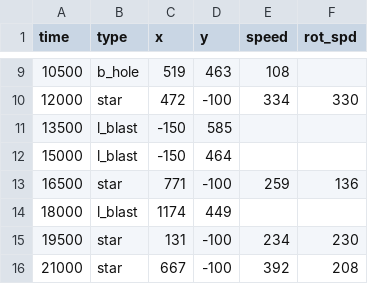
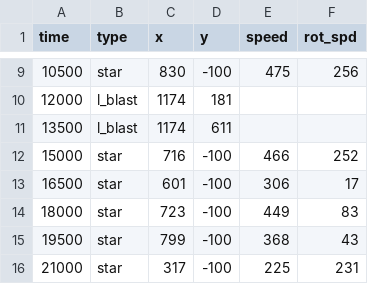
Before and after one commit to Maxim2k7/PyGame-Project, a CSV file: data/lvl_04.csv, drawn as a sheet; only a part is shown, gaps mark what is left out; the diff covers the shown part only.

```diff
--- a/data/lvl_04.csv
+++ b/data/lvl_04.csv
@@ -9,8 +9,8 @@ time	type	x	y	speed	rot_spd
-10500	b_hole	519	463	108
-12000	star	472	-100	334	330
-13500	l_blast	-150	585
-15000	l_blast	-150	464
-16500	star	771	-100	259	136
-18000	l_blast	1174	449
-19500	star	131	-100	234	230
-21000	star	667	-100	392	208
+10500	star	830	-100	475	256
+12000	l_blast	1174	181
+13500	l_blast	1174	611
+15000	star	716	-100	466	252
+16500	star	601	-100	306	17
+18000	star	723	-100	449	83
+19500	star	799	-100	368	43
+21000	star	317	-100	225	231
```
Also changed, not shown: 108 edited cells elsewhere in this file, 15 other files.
